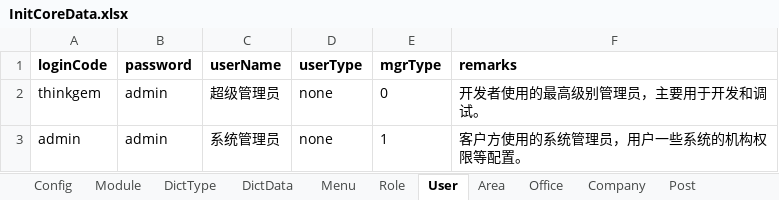
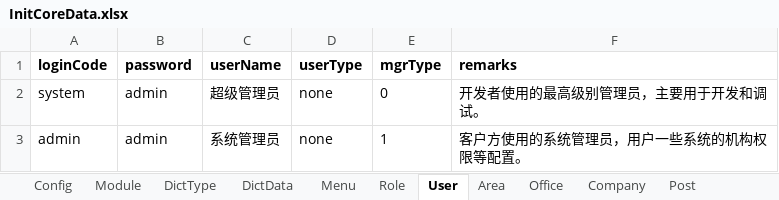
Before and after one commit to thinkgem/jeesite, an Excel workbook: modules/core/src/main/java/com/jeesite/modules/db/InitCoreData.xlsx, sheet User, drawn as a sheet; values as stored, in another font and other column widths than the file's, no borders; the diff names each change by its address in the sheet, - before the commit and + after, or states it on an @@ line.

```diff
--- a/modules/core/src/main/java/com/jeesite/modules/db/InitCoreData.xlsx (sheet User)
+++ b/modules/core/src/main/java/com/jeesite/modules/db/InitCoreData.xlsx (sheet User)
-A2 (loginCode): thinkgem
+A2 (loginCode): system
```
Also changed, not shown: 15 other files.
